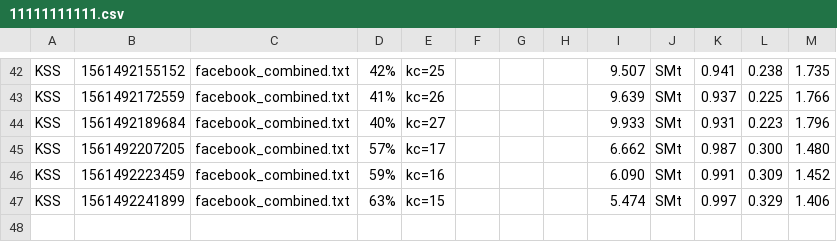
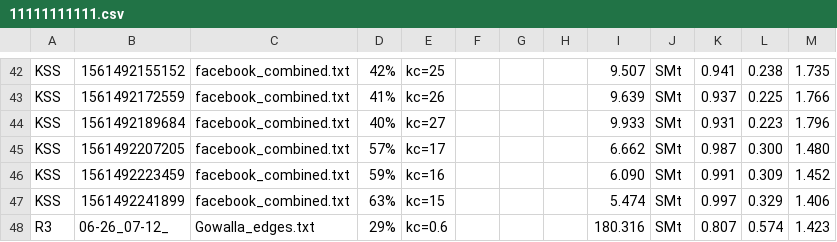
Before and after one commit to TianZonglin/BigEYES, a CSV file: src/main/scala/11111111111.csv, drawn as a sheet; only a part is shown, gaps mark what is left out.

Commit message:
2019.06.26  9:00:00

```diff
--- a/src/main/scala/11111111111.csv
+++ b/src/main/scala/11111111111.csv
@@ -47 +47,2 @@ KSS, 1561492223459, facebook_combined.txt, 59%, kc=16 ,,,,6.090, SMt, 0.991, 0.3
 KSS, 1561492241899, facebook_combined.txt, 63%, kc=15 ,,,,5.474, SMt, 0.997, 0.329, 1.406
+R3, 06-26_07-12_, Gowalla_edges.txt, 29%, kc=0.6 ,,,,180.316, SMt, 0.807, 0.574, 1.423
```
